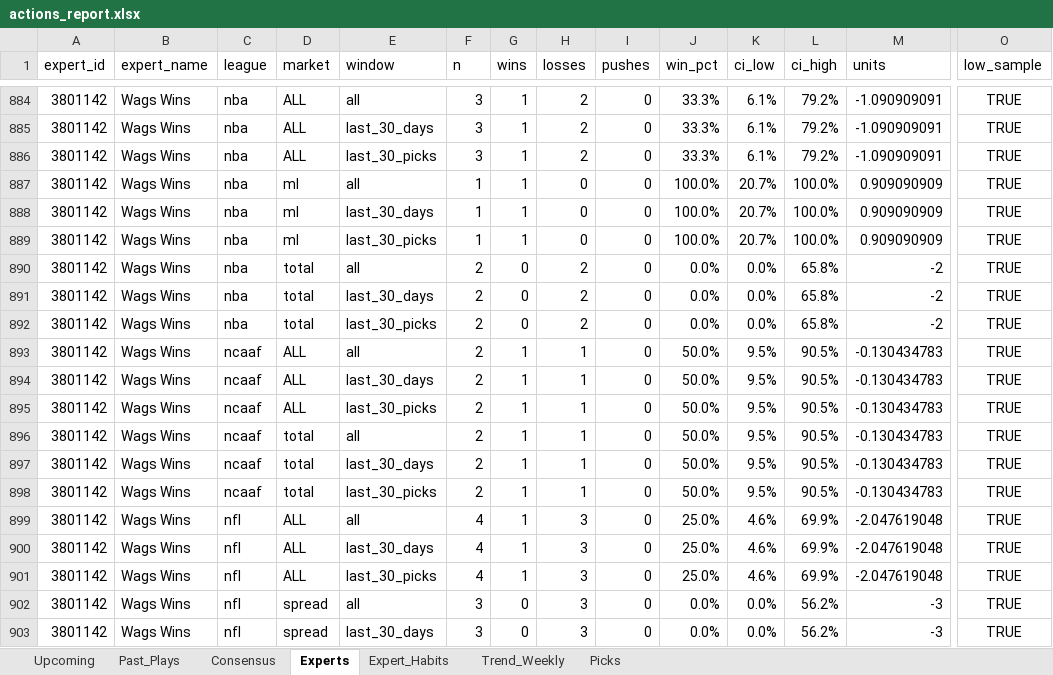
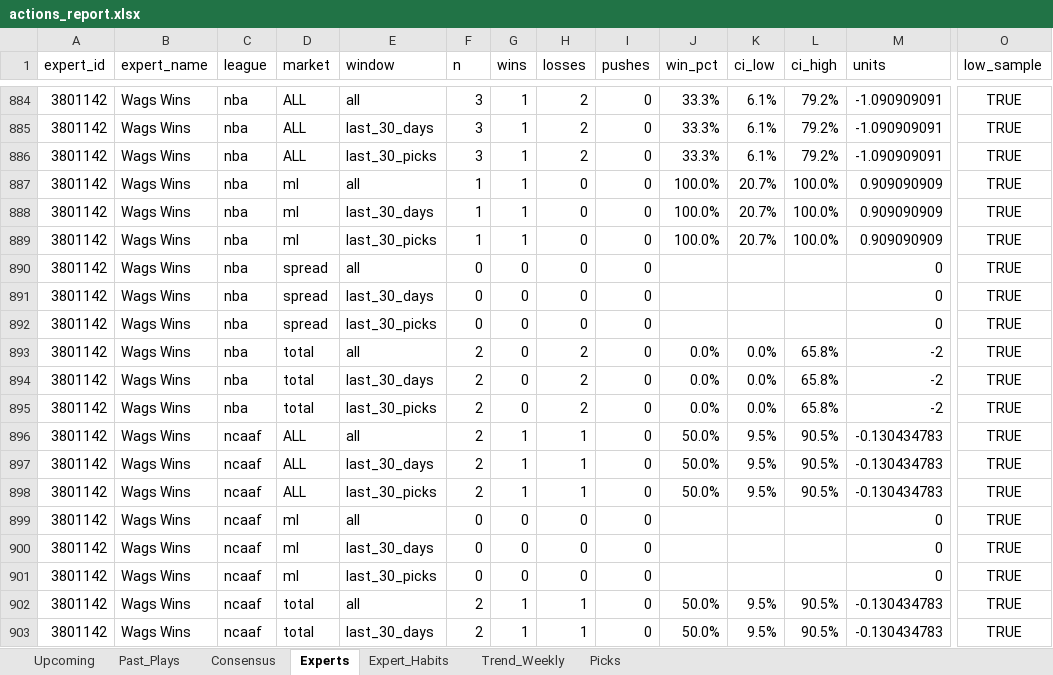
Before and after one commit to hnguyen76/actions-tracker, an Excel workbook: reports/actions_report.xlsx, sheet Experts, drawn as a sheet; only a part is shown, gaps mark what is left out; the shorter side is filled out with more unchanged rows; values as stored, in another font and other column widths than the file's, no borders; rows hold the shown columns only; the diff names each change by its address in the sheet, - before the commit and + after, or states it on an @@ line.

```diff
--- a/reports/actions_report.xlsx (sheet Experts)
+++ b/reports/actions_report.xlsx (sheet Experts)
+row 890: 3801142 | Wags Wins | nba | spread | all | 0 | 0 | 0 | 0 |  |  |  | 0 | TRUE
+row 891: 3801142 | Wags Wins | nba | spread | last_30_days | 0 | 0 | 0 | 0 |  |  |  | 0 | TRUE
+row 892: 3801142 | Wags Wins | nba | spread | last_30_picks | 0 | 0 | 0 | 0 |  |  |  | 0 | TRUE
+row 899: 3801142 | Wags Wins | ncaaf | ml | all | 0 | 0 | 0 | 0 |  |  |  | 0 | TRUE
+row 900: 3801142 | Wags Wins | ncaaf | ml | last_30_days | 0 | 0 | 0 | 0 |  |  |  | 0 | TRUE
+row 901: 3801142 | Wags Wins | ncaaf | ml | last_30_picks | 0 | 0 | 0 | 0 |  |  |  | 0 | TRUE
```
Also changed, not shown: sheet Picks, sheet Expert_Habits, sheet Upcoming, site/actions_report.xlsx, 2 other files.
